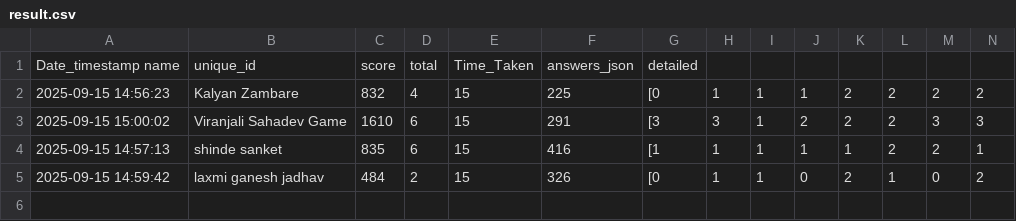
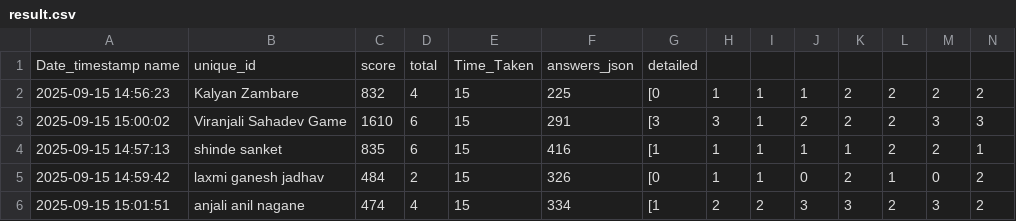
Before and after one commit to molesuraj08/OLYMPUS-RESULT, a CSV file: result.csv, drawn as a sheet; only a part is shown; rows hold the shown columns only; the diff names each change by its address in the sheet, - before the commit and + after, or states it on an @@ line.

Commit message:
Update results for anjali anil nagane

```diff
--- a/result.csv
+++ b/result.csv
+row 6: 2025-09-15 15:01:51 | anjali anil nagane | 474 | 4 | 15 | 334 | [1 | 2 | 2 | 3 | 3 | 2 | 3 | 2
```
